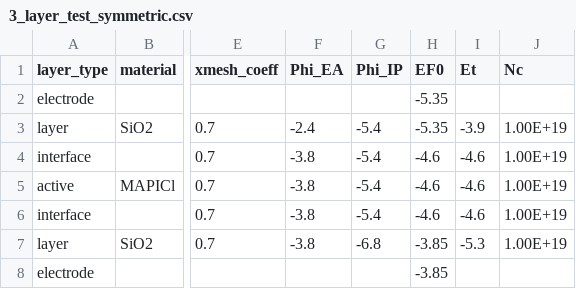
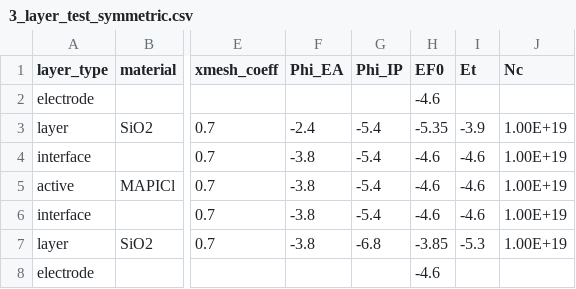
Before and after one commit to lucy-hart/Driftfusion, a CSV file: Input_files/3_layer_test_symmetric.csv, drawn as a sheet; only a part is shown, gaps mark what is left out; the diff names each change by its address in the sheet, - before the commit and + after, or states it on an @@ line.

```diff
--- a/Input_files/3_layer_test_symmetric.csv
+++ b/Input_files/3_layer_test_symmetric.csv
-H2 (EF0): -5.35
+H2 (EF0): -4.6
-H8 (EF0): -3.85
+H8 (EF0): -4.6
```
Also changed, not shown: 2 other files.
